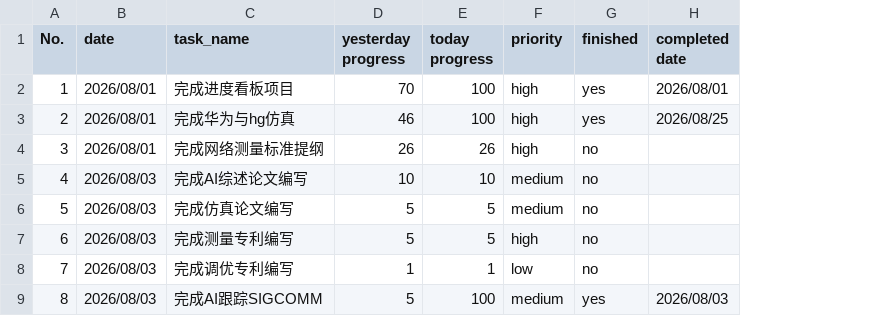
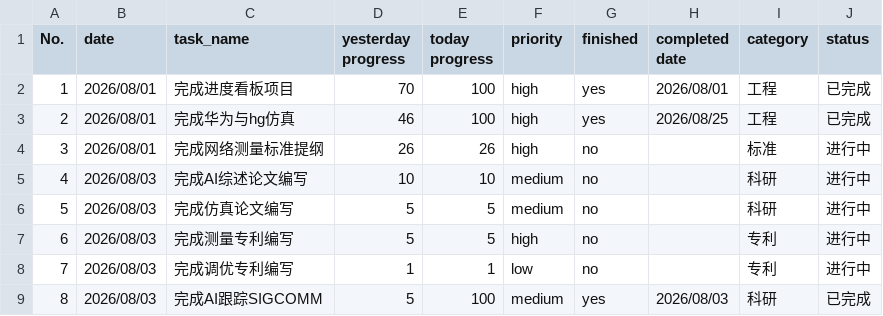
Before and after one commit to codeswolves/reTerminalE1002, a CSV file: data/tasks.csv, drawn as a sheet; only a part is shown; the diff names each change by its address in the sheet, - before the commit and + after, or states it on an @@ line.

```diff
--- a/data/tasks.csv
+++ b/data/tasks.csv
+column I (category), rows 2-9: 工程 | 工程 | 标准 | 科研 | 科研 | 专利 | 专利 | 科研
+column J (status), rows 2-9: 已完成 | 已完成 | 进行中 | 进行中 | 进行中 | 进行中 | 进行中 | 已完成
```
Also changed, not shown: 10 other files.
